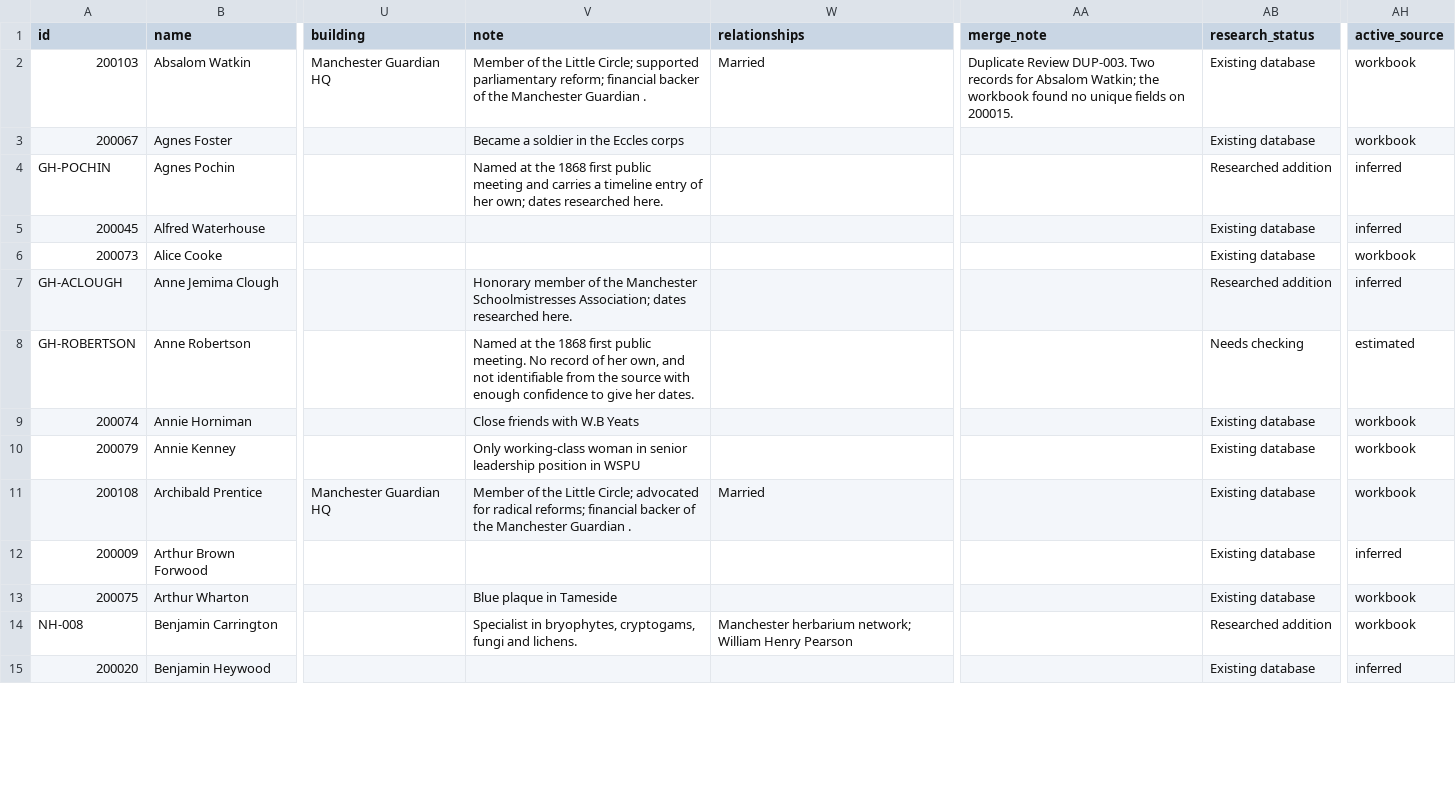
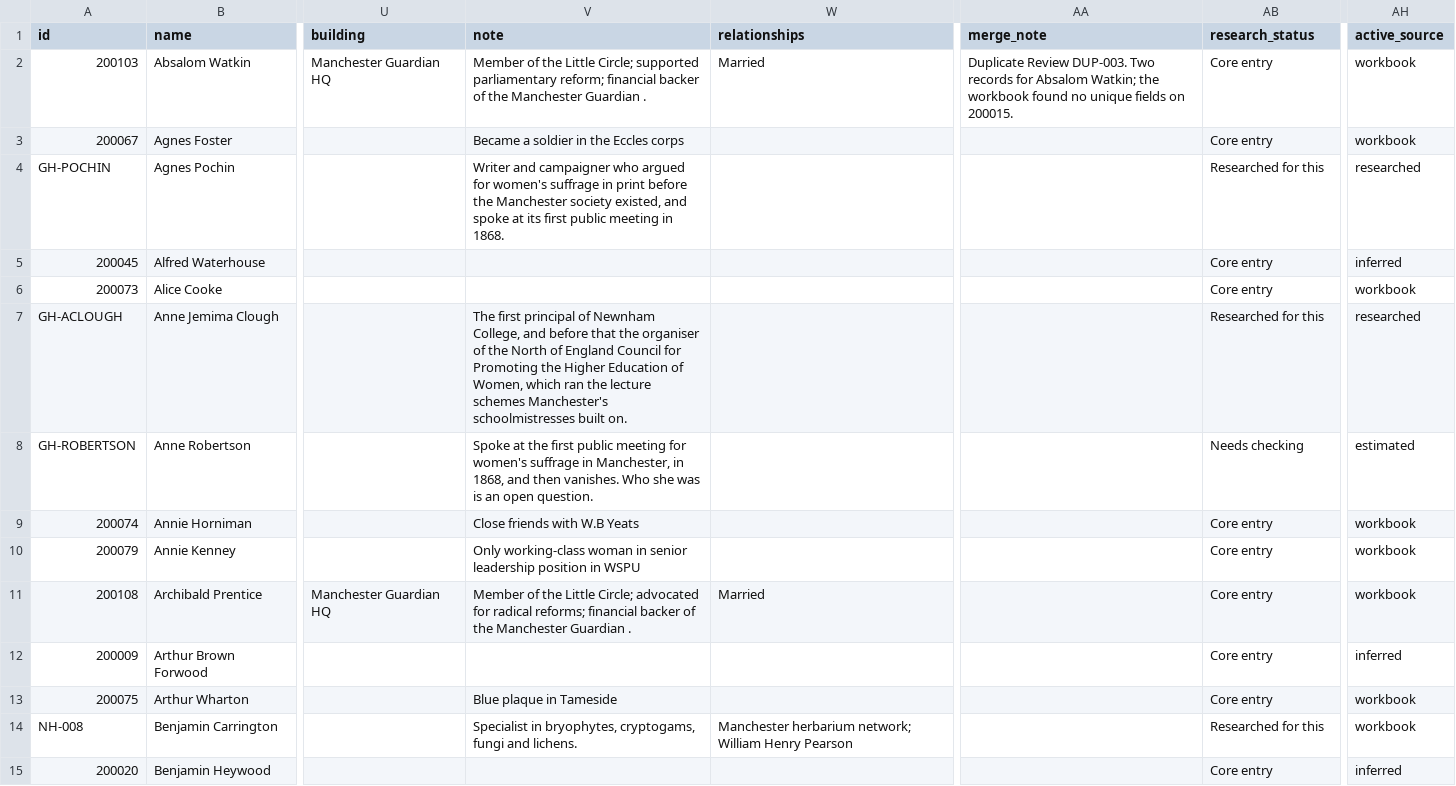
Before and after one commit to visioninglab/manchesterhistory, a CSV file: people.csv, drawn as a sheet; only a part is shown, gaps mark what is left out; the diff covers the shown part only; the diff names each change by its address in the sheet, - before the commit and + after, or states it on an @@ line.

```diff
--- a/people.csv
+++ b/people.csv
-AB2:AB3 (research_status): Existing database
+AB2:AB3 (research_status): Core entry
-V4 (note): Named at the 1868 first public meeting and carries a timeline entry of her own; dates researched here.
+V4 (note): Writer and campaigner who argued for women's suffrage in print before the Manchester society existed, and spoke at its first public meeting in 1868.
-AB4 (research_status): Researched addition
+AB4 (research_status): Researched for this
-AH4 (active_source): inferred
+AH4 (active_source): researched
-AB5:AB6 (research_status): Existing database
+AB5:AB6 (research_status): Core entry
-V7 (note): Honorary member of the Manchester Schoolmistresses Association; dates researched here.
+V7 (note): The first principal of Newnham College, and before that the organiser of the North of England Council for Promoting the Higher Education of Women, which ran the lecture schemes Manchester's schoolmistresses built on.
-AB7 (research_status): Researched addition
+AB7 (research_status): Researched for this
-AH7 (active_source): inferred
+AH7 (active_source): researched
-V8 (note): Named at the 1868 first public meeting. No record of her own, and not identifiable from the source with enough confidence to give her dates.
+V8 (note): Spoke at the first public meeting for women's suffrage in Manchester, in 1868, and then vanishes. Who she was is an open question.
-AB9:AB13 (research_status): Existing database
+AB9:AB13 (research_status): Core entry
-AB14 (research_status): Researched addition
+AB14 (research_status): Researched for this
-AB15 (research_status): Existing database
+AB15 (research_status): Core entry
```
Also changed, not shown: 178 edited cells elsewhere in this file, links.csv, organisations.csv, 13 other files.
